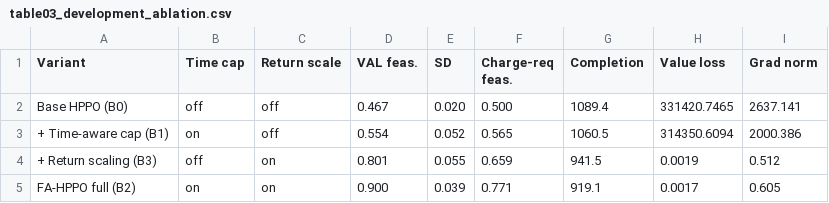
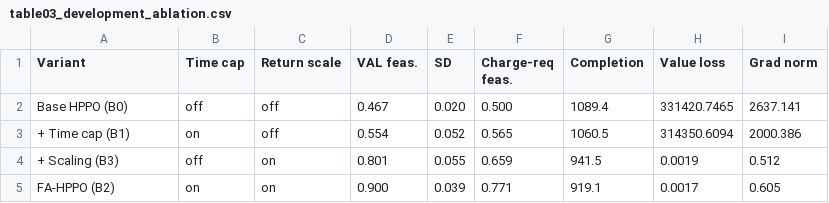
Before and after one commit to ayoub-hanif-evrp/RL_CHARGE, a CSV file: results_paper/tables/table03_development_ablation.csv, drawn as a sheet.

```diff
--- a/results_paper/tables/table03_development_ablation.csv
+++ b/results_paper/tables/table03_development_ablation.csv
@@ -2,4 +2,4 @@ Variant,Time cap,Return scale,VAL feas.,SD,Charge-req feas.,Completion,Value los
 Base HPPO (B0),off,off,0.467,0.020,0.500,1089.4,331420.7465,2637.141
-+ Time-aware cap (B1),on,off,0.554,0.052,0.565,1060.5,314350.6094,2000.386
-+ Return scaling (B3),off,on,0.801,0.055,0.659,941.5,0.0019,0.512
-FA-HPPO full (B2),on,on,0.900,0.039,0.771,919.1,0.0017,0.605
++ Time cap (B1),on,off,0.554,0.052,0.565,1060.5,314350.6094,2000.386
++ Scaling (B3),off,on,0.801,0.055,0.659,941.5,0.0019,0.512
+FA-HPPO (B2),on,on,0.900,0.039,0.771,919.1,0.0017,0.605
```
Also changed, not shown: 31 other files.
